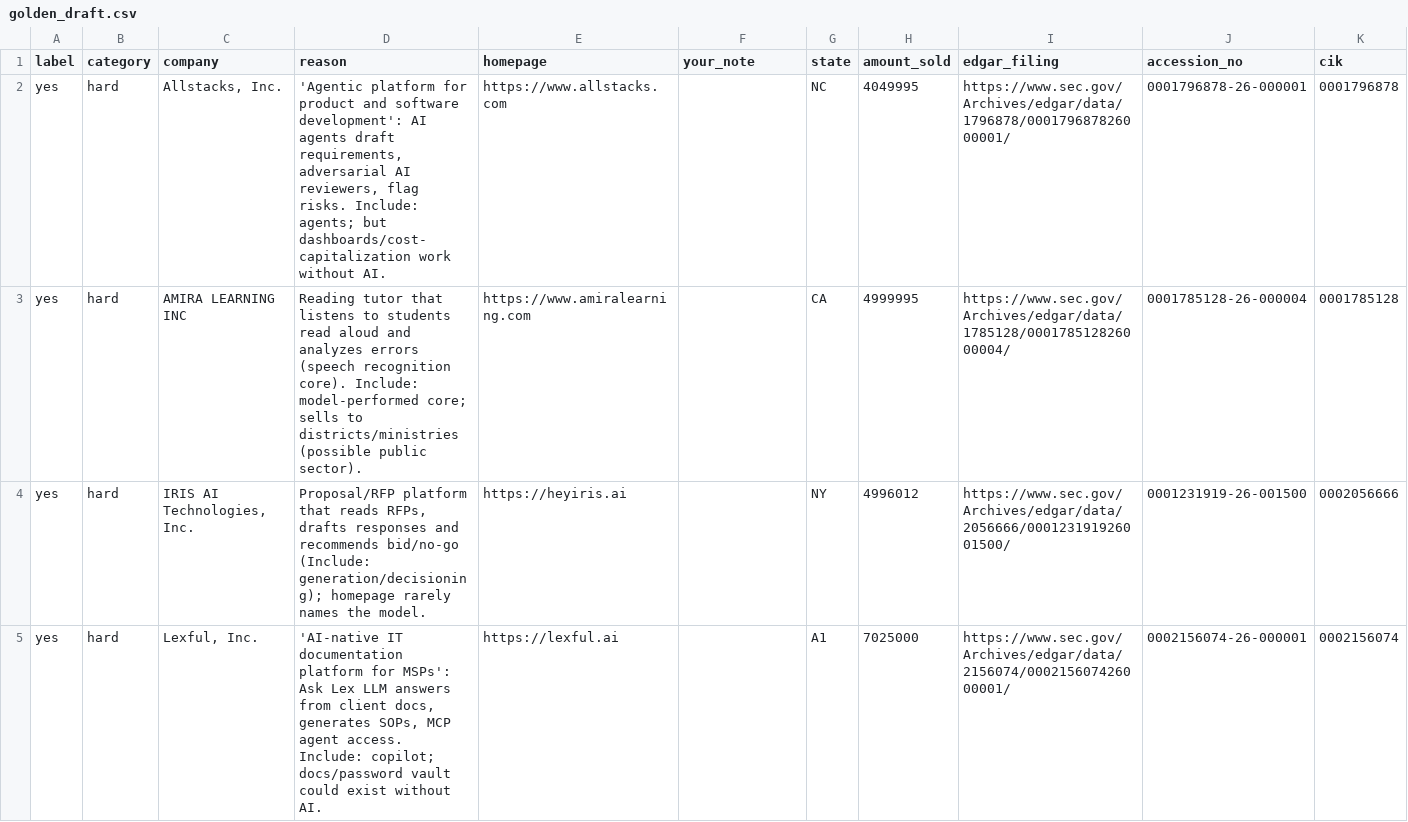
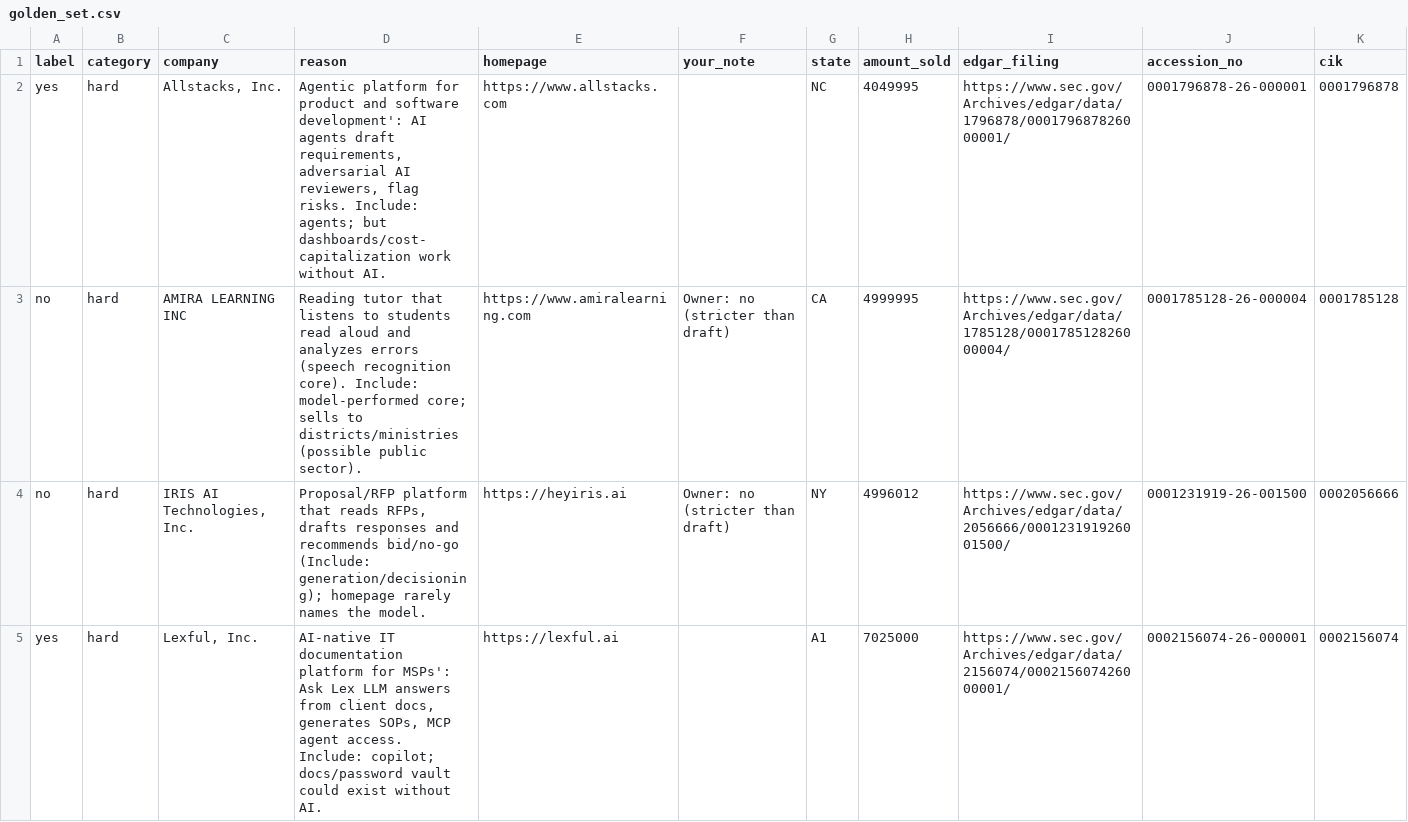
Before and after one commit to danielwipert/ai.funding.db, a CSV file: labels/golden_set.csv (was labels/golden_draft.csv), drawn as a sheet; only a part is shown; the diff covers the shown part only.

```diff
--- a/labels/golden_draft.csv
+++ b/labels/golden_set.csv
@@ -1,5 +1,5 @@
 label,category,company,reason,homepage,your_note,state,amount_sold,edgar_filing,accession_no,cik
-yes,hard,"Allstacks, Inc.","'Agentic platform for product and software development': AI agents draft requirements, adversarial AI reviewers, flag risks. Include: agents; but dashboards/cost-capitalization work without AI.",https://www.allstacks.com,,NC,4049995,https://www.sec.gov/Archives/edgar/data/1796878/000179687826000001/,0001796878-26-000001,0001796878
-yes,hard,AMIRA LEARNING INC,Reading tutor that listens to students read aloud and analyzes errors (speech recognition core). Include: model-performed core; sells to districts/ministries (possible public sector).,https://www.amiralearning.com,,CA,4999995,https://www.sec.gov/Archives/edgar/data/1785128/000178512826000004/,0001785128-26-000004,0001785128
-yes,hard,"IRIS AI Technologies, Inc.","Proposal/RFP platform that reads RFPs, drafts responses and recommends bid/no-go (Include: generation/decisioning); homepage rarely names the model.",https://heyiris.ai,,NY,4996012,https://www.sec.gov/Archives/edgar/data/2056666/000123191926001500/,0001231919-26-001500,0002056666
-yes,hard,"Lexful, Inc.","'AI-native IT documentation platform for MSPs': Ask Lex LLM answers from client docs, generates SOPs, MCP agent access. Include: copilot; docs/password vault could exist without AI.",https://lexful.ai,,A1,7025000,https://www.sec.gov/Archives/edgar/data/2156074/000215607426000001/,0002156074-26-000001,0002156074
+yes,hard,"Allstacks, Inc.","Agentic platform for product and software development': AI agents draft requirements, adversarial AI reviewers, flag risks. Include: agents; but dashboards/cost-capitalization work without AI.",https://www.allstacks.com,,NC,4049995,https://www.sec.gov/Archives/edgar/data/1796878/000179687826000001/,0001796878-26-000001,0001796878
+no,hard,AMIRA LEARNING INC,Reading tutor that listens to students read aloud and analyzes errors (speech recognition core). Include: model-performed core; sells to districts/ministries (possible public sector).,https://www.amiralearning.com,Owner: no (stricter than draft),CA,4999995,https://www.sec.gov/Archives/edgar/data/1785128/000178512826000004/,0001785128-26-000004,0001785128
+no,hard,"IRIS AI Technologies, Inc.","Proposal/RFP platform that reads RFPs, drafts responses and recommends bid/no-go (Include: generation/decisioning); homepage rarely names the model.",https://heyiris.ai,Owner: no (stricter than draft),NY,4996012,https://www.sec.gov/Archives/edgar/data/2056666/000123191926001500/,0001231919-26-001500,0002056666
+yes,hard,"Lexful, Inc.","AI-native IT documentation platform for MSPs': Ask Lex LLM answers from client docs, generates SOPs, MCP agent access. Include: copilot; docs/password vault could exist without AI.",https://lexful.ai,,A1,7025000,https://www.sec.gov/Archives/edgar/data/2156074/000215607426000001/,0002156074-26-000001,0002156074
```
Also changed, not shown: 13 edited cells elsewhere in this file, 4 other files.
